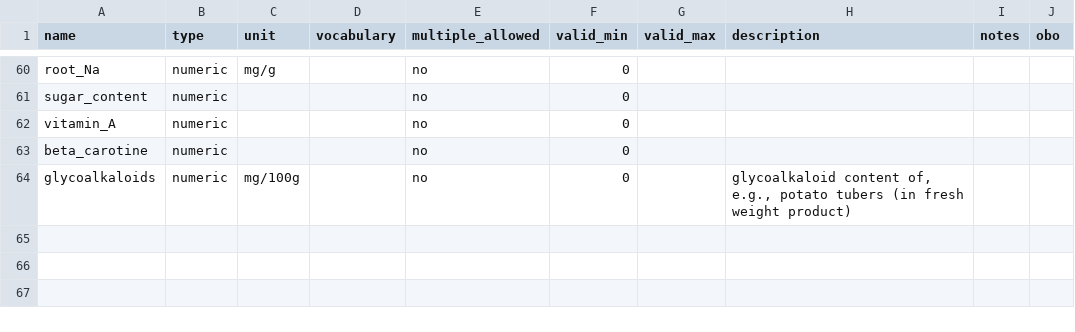
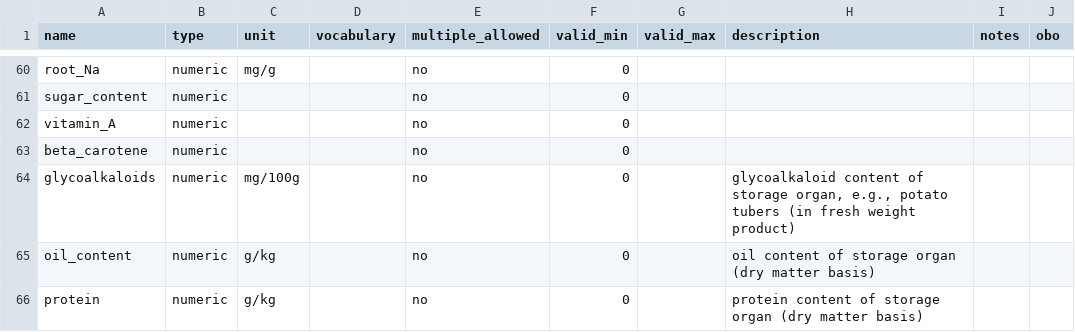
Before and after one commit to controvoc/terminag, a CSV file: variables/variables_crop_chemistry.csv, drawn as a sheet; only a part is shown, gaps mark what is left out.

```diff
--- a/variables/variables_crop_chemistry.csv
+++ b/variables/variables_crop_chemistry.csv
@@ -62,3 +62,5 @@ sugar_content,numeric,,,no,0,,,,
 vitamin_A,numeric,,,no,0,,,,
-beta_carotine,numeric,,,no,0,,,,
-glycoalkaloids,numeric,mg/100g,,no,0,,"glycoalkaloid content of, e.g., potato tubers (in fresh weight product)",,
+beta_carotene,numeric,,,no,0,,,,
+glycoalkaloids,numeric,mg/100g,,no,0,,"glycoalkaloid content of storage organ, e.g., potato tubers (in fresh weight product)",,
+oil_content,numeric,g/kg,,no,0,,oil content of storage organ (dry matter basis),,
+protein,numeric,g/kg,,no,0,,protein content of storage organ (dry matter basis),,
```
